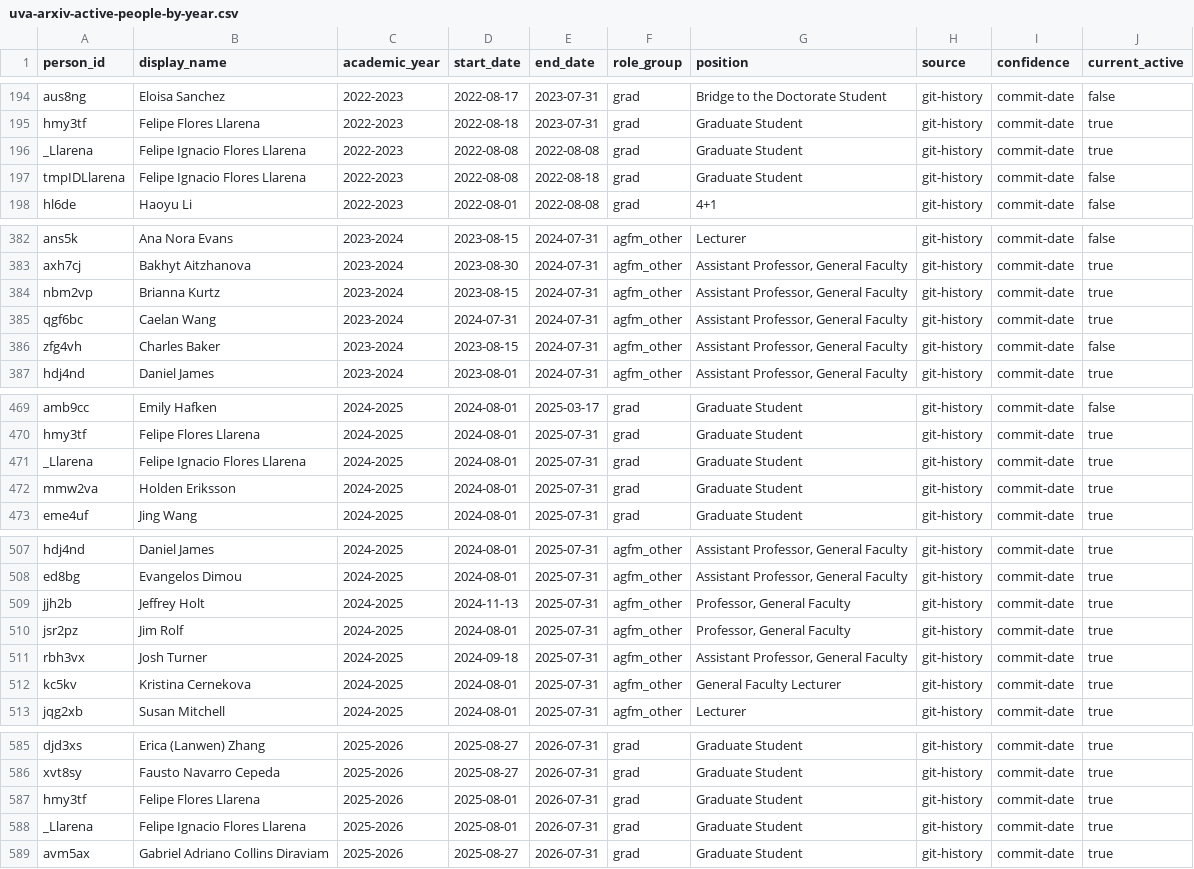
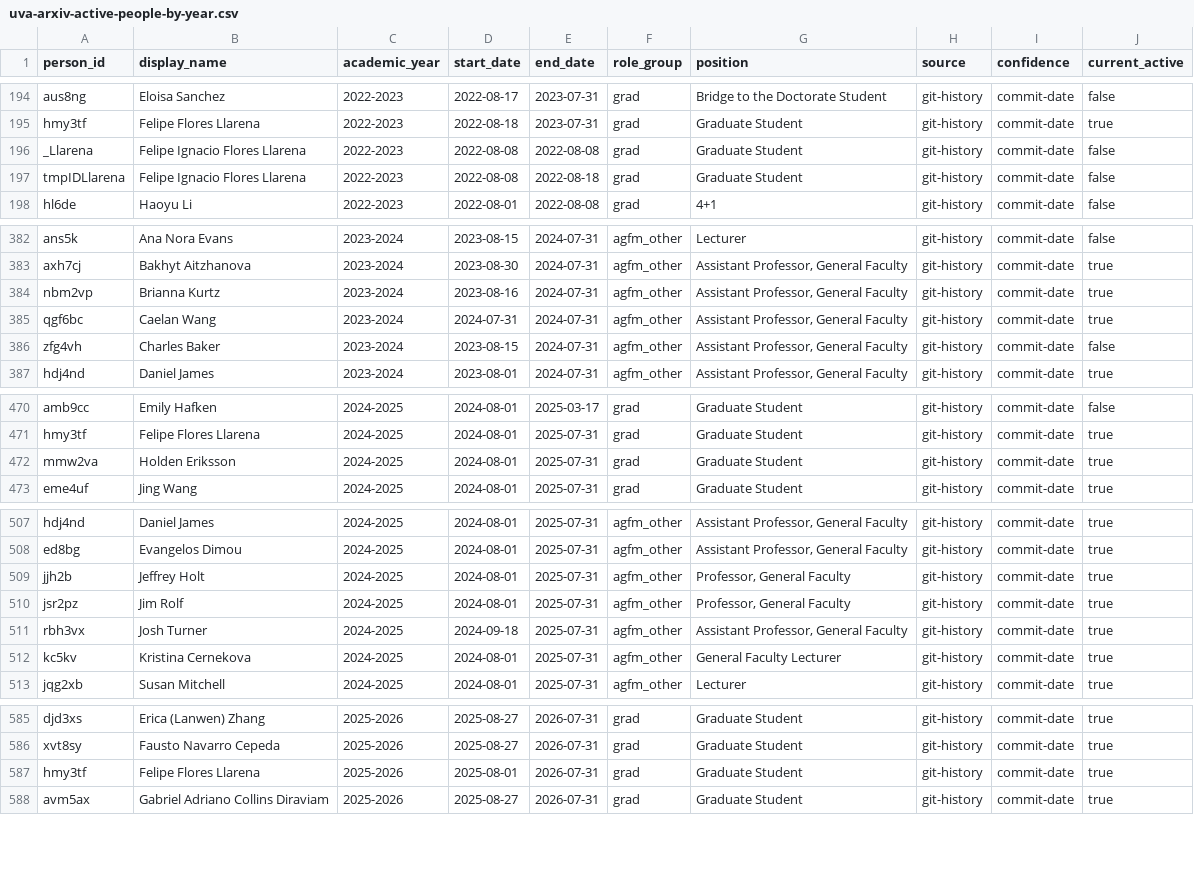
Before and after one commit to uva-math/uva-math-code, a CSV file: reports/uva-arxiv-active-people-by-year.csv, drawn as a sheet; only a part is shown, gaps mark what is left out; the diff covers the shown part only.

```diff
--- a/reports/uva-arxiv-active-people-by-year.csv
+++ b/reports/uva-arxiv-active-people-by-year.csv
@@ -195,3 +195,3 @@ aus8ng,Eloisa Sanchez,2022-2023,2022-08-17,2023-07-31,grad,Bridge to the Doctora
 hmy3tf,Felipe Flores Llarena,2022-2023,2022-08-18,2023-07-31,grad,Graduate Student,git-history,commit-date,true
-_Llarena,Felipe Ignacio Flores Llarena,2022-2023,2022-08-08,2022-08-08,grad,Graduate Student,git-history,commit-date,true
+_Llarena,Felipe Ignacio Flores Llarena,2022-2023,2022-08-08,2022-08-08,grad,Graduate Student,git-history,commit-date,false
 tmpIDLlarena,Felipe Ignacio Flores Llarena,2022-2023,2022-08-08,2022-08-18,grad,Graduate Student,git-history,commit-date,false
@@ -383,3 +383,3 @@ ans5k,Ana Nora Evans,2023-2024,2023-08-15,2024-07-31,agfm_other,Lecturer,git-his
 axh7cj,Bakhyt Aitzhanova,2023-2024,2023-08-30,2024-07-31,agfm_other,"Assistant Professor, General Faculty",git-history,commit-date,true
-nbm2vp,Brianna Kurtz,2023-2024,2023-08-15,2024-07-31,agfm_other,"Assistant Professor, General Faculty",git-history,commit-date,true
+nbm2vp,Brianna Kurtz,2023-2024,2023-08-16,2024-07-31,agfm_other,"Assistant Professor, General Faculty",git-history,commit-date,true
 qgf6bc,Caelan Wang,2023-2024,2024-07-31,2024-07-31,agfm_other,"Assistant Professor, General Faculty",git-history,commit-date,true
@@ -470,3 +471,2 @@ amb9cc,Emily Hafken,2024-2025,2024-08-01,2025-03-17,grad,Graduate Student,git-hi
 hmy3tf,Felipe Flores Llarena,2024-2025,2024-08-01,2025-07-31,grad,Graduate Student,git-history,commit-date,true
-_Llarena,Felipe Ignacio Flores Llarena,2024-2025,2024-08-01,2025-07-31,grad,Graduate Student,git-history,commit-date,true
 mmw2va,Holden Eriksson,2024-2025,2024-08-01,2025-07-31,grad,Graduate Student,git-history,commit-date,true
@@ -508,3 +508,3 @@ hdj4nd,Daniel James,2024-2025,2024-08-01,2025-07-31,agfm_other,"Assistant Profes
 ed8bg,Evangelos Dimou,2024-2025,2024-08-01,2025-07-31,agfm_other,"Assistant Professor, General Faculty",git-history,commit-date,true
-jjh2b,Jeffrey Holt,2024-2025,2024-11-13,2025-07-31,agfm_other,"Professor, General Faculty",git-history,commit-date,true
+jjh2b,Jeffrey Holt,2024-2025,2024-08-01,2025-07-31,agfm_other,"Professor, General Faculty",git-history,commit-date,true
 jsr2pz,Jim Rolf,2024-2025,2024-08-01,2025-07-31,agfm_other,"Professor, General Faculty",git-history,commit-date,true
@@ -587,3 +587,2 @@ xvt8sy,Fausto Navarro Cepeda,2025-2026,2025-08-27,2026-07-31,grad,Graduate Stude
 hmy3tf,Felipe Flores Llarena,2025-2026,2025-08-01,2026-07-31,grad,Graduate Student,git-history,commit-date,true
-_Llarena,Felipe Ignacio Flores Llarena,2025-2026,2025-08-01,2026-07-31,grad,Graduate Student,git-history,commit-date,true
 avm5ax,Gabriel Adriano Collins Diraviam,2025-2026,2025-08-27,2026-07-31,grad,Graduate Student,git-history,commit-date,true
```
Also changed, not shown: 3 added rows, 2 removed rows and 1 edited cell elsewhere in this file, 12 other files.
